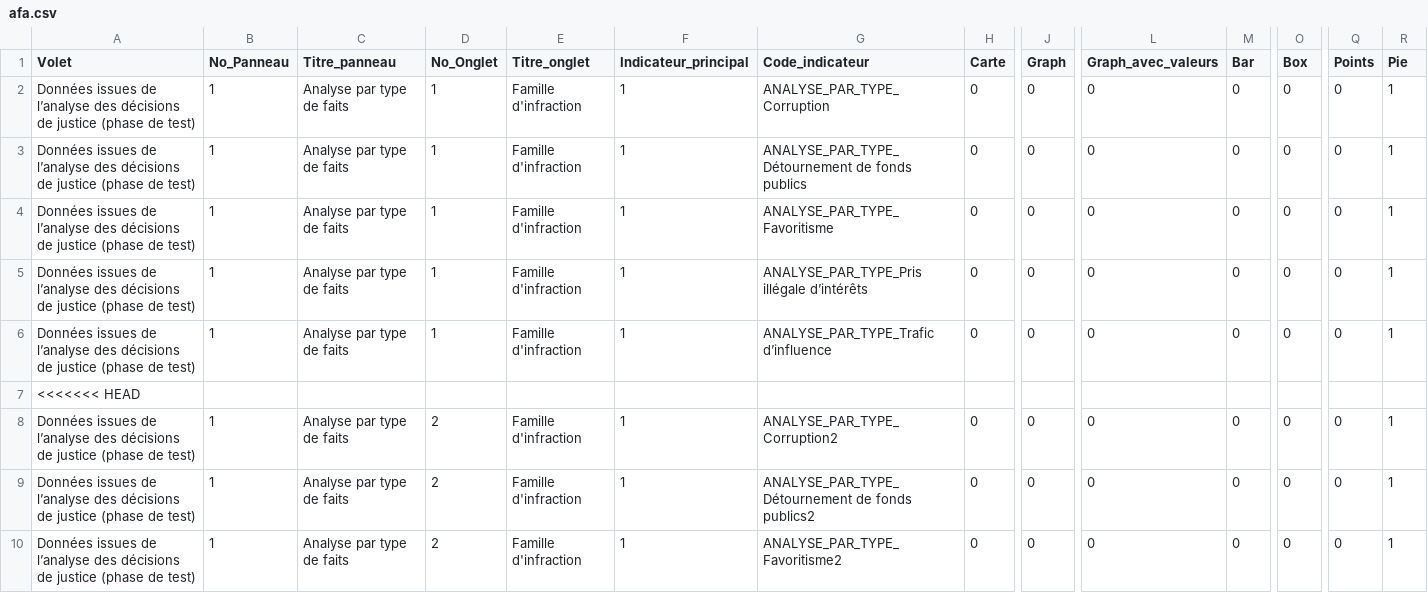
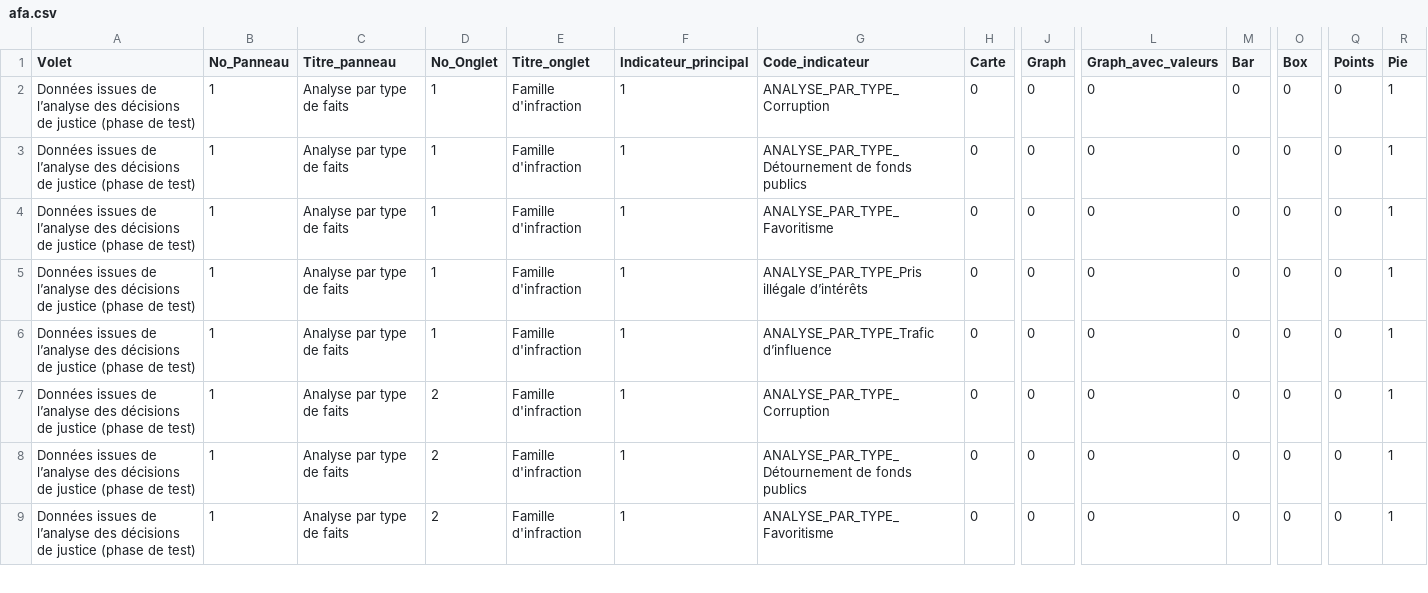
Before and after one commit to 139bercy/dashboard_widgets, a CSV file: dashboard-configuration/afa.csv, drawn as a sheet; only a part is shown, gaps mark what is left out; the shorter side is filled out with more unchanged rows; rows hold the shown columns only; the diff covers the shown part only; the diff names each change by its address in the sheet, - before the commit and + after, or states it on an @@ line.

```diff
--- a/dashboard-configuration/afa.csv
+++ b/dashboard-configuration/afa.csv
-row 7: <<<<<<< HEAD
-row 8: Données issues de l’analyse des décisions de justice (phase de test) | 1 | Analyse par type de faits | 2 | Famille d'infraction | 1 | ANALYSE_PAR_TYPE_Corruption2 | 0 | 0 | 0 | 0 | 0 | 0 | 1
-row 9: Données issues de l’analyse des décisions de justice (phase de test) | 1 | Analyse par type de faits | 2 | Famille d'infraction | 1 | ANALYSE_PAR_TYPE_Détournement de fonds publics2 | 0 | 0 | 0 | 0 | 0 | 0 | 1
-row 10: Données issues de l’analyse des décisions de justice (phase de test) | 1 | Analyse par type de faits | 2 | Famille d'infraction | 1 | ANALYSE_PAR_TYPE_Favoritisme2 | 0 | 0 | 0 | 0 | 0 | 0 | 1
```
Also changed, not shown: 4 removed rows elsewhere in this file.
